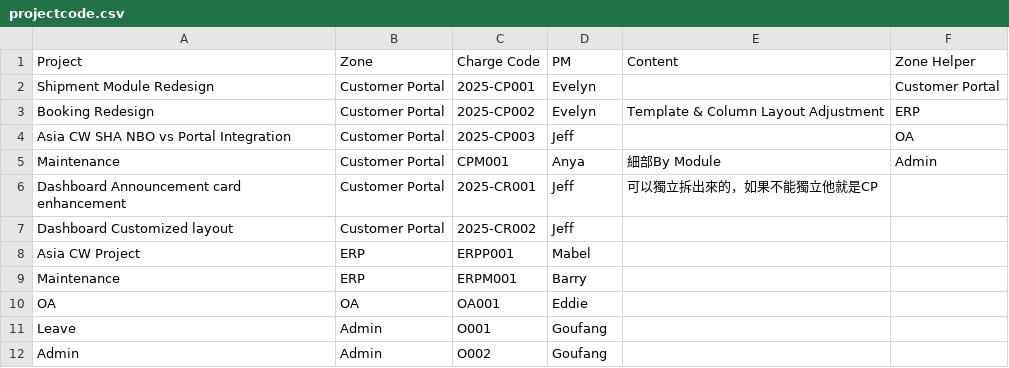
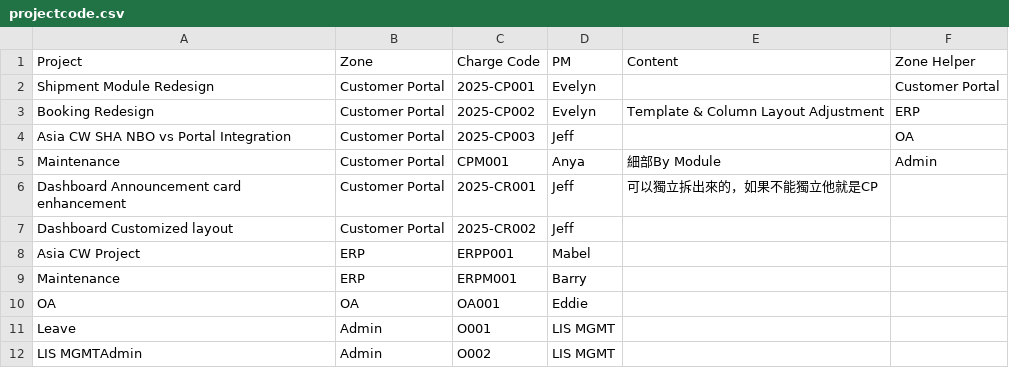
Before and after one commit to lisyanggf/timesheet, a CSV file: projectcode.csv, drawn as a sheet.

Commit message:
change admin pm from gf to lis mgmt

```diff
--- a/projectcode.csv
+++ b/projectcode.csv
@@ -10,3 +10,3 @@ Maintenance,ERP,ERPM001,Barry,,
 OA,OA,OA001,Eddie,,
-Leave,Admin,O001,Goufang,,
-Admin,Admin,O002,Goufang,,
+Leave,Admin,O001,LIS MGMT,,
+LIS MGMTAdmin,Admin,O002,LIS MGMT,,
```
